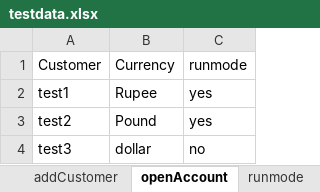
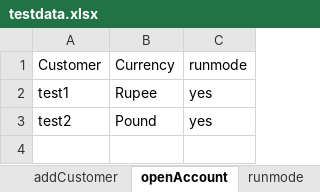
Before and after one commit to nextitTester/DataDrivenFramework, an Excel workbook: target/test-classes/excel/testdata.xlsx, sheet openAccount, drawn as a sheet; values as stored, in another font and other column widths than the file's, no borders; the diff names each change by its address in the sheet, - before the commit and + after, or states it on an @@ line.

```diff
--- a/target/test-classes/excel/testdata.xlsx (sheet openAccount)
+++ b/target/test-classes/excel/testdata.xlsx (sheet openAccount)
-row 4: test3 | dollar | no
```
Also changed, not shown: sheet runmode, sheet addCustomer, 36 other files.
